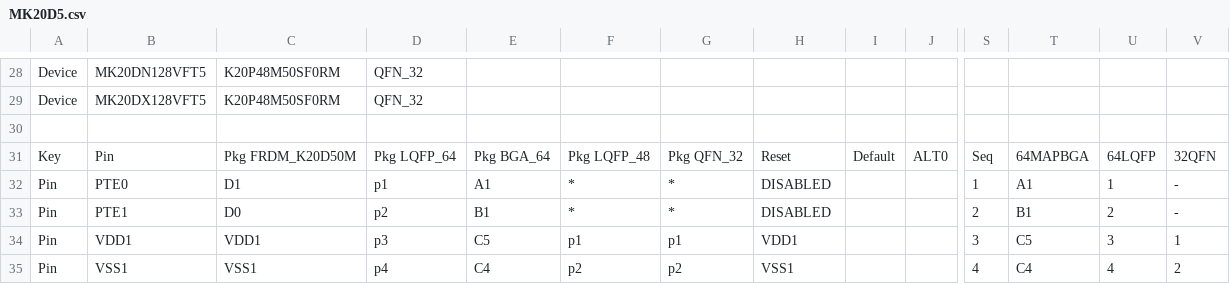
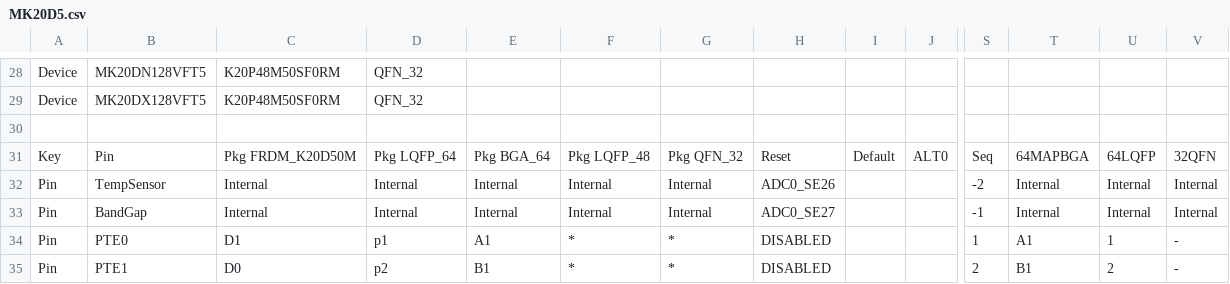
Before and after one commit to podonoghue/usbdm-eclipse-plugins, a CSV file: net.sourceforge.usbdm.deviceEditor/data/MK20D5.csv, drawn as a sheet; only a part is shown, gaps mark what is left out; the shorter side is filled out with more unchanged rows; rows hold the shown columns only; the diff names each change by its address in the sheet, - before the commit and + after, or states it on an @@ line.

```diff
--- a/net.sourceforge.usbdm.deviceEditor/data/MK20D5.csv
+++ b/net.sourceforge.usbdm.deviceEditor/data/MK20D5.csv
+row 32: Pin | TempSensor | Internal | Internal | Internal | Internal | Internal | ADC0_SE26 |  |  | -2 | Internal | Internal | Internal
+row 33: Pin | BandGap | Internal | Internal | Internal | Internal | Internal | ADC0_SE27 |  |  | -1 | Internal | Internal | Internal
```
Also changed, not shown: net.sourceforge.usbdm.deviceEditor/data/MK22F12810.csv, net.sourceforge.usbdm.deviceEditor/data/MK22F51212.csv, 16 other files.
